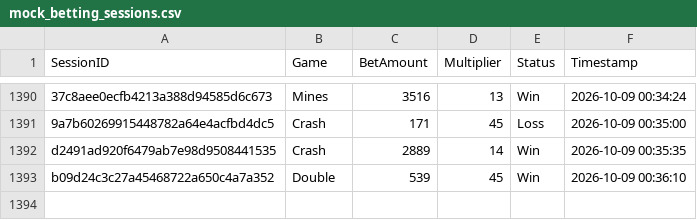
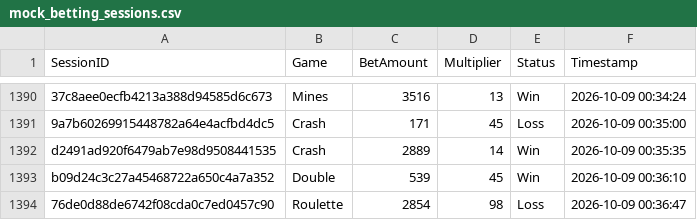
Before and after one commit to brunnojob/bet-admin-dashboard, a CSV file: mock_betting_sessions.csv, drawn as a sheet; only a part is shown, gaps mark what is left out.

Commit message:
﻿test(data): add mock betting session 76de0d88de6742f08cda0c7ed0457c90
Add a simulated session for dashboard analytics testing.

Co-authored-by: notalkonlyxtc <335617621+notalkonlyxtc@users.noreply.github.com>

```diff
--- a/mock_betting_sessions.csv
+++ b/mock_betting_sessions.csv
@@ -1393 +1393,2 @@ d2491ad920f6479ab7e98d9508441535,Crash,2889,14,Win,2026-10-09 00:35:35
 b09d24c3c27a45468722a650c4a7a352,Double,539,45,Win,2026-10-09 00:36:10
+76de0d88de6742f08cda0c7ed0457c90,Roulette,2854,98,Loss,2026-10-09 00:36:47
```
